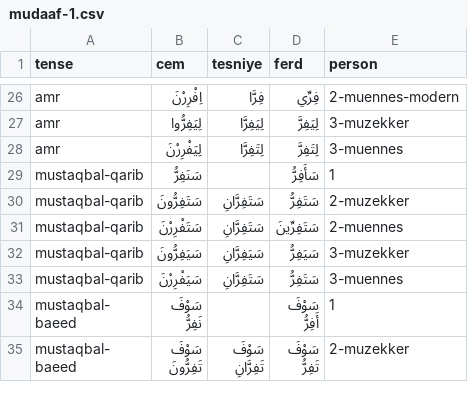
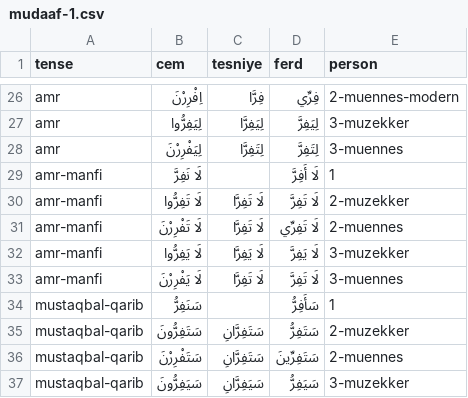
Before and after one commit to jelnur/arabic-verbs, a CSV file: public/verbs/mudaaf-1.csv, drawn as a sheet; only a part is shown, gaps mark what is left out; the shorter side is filled out with more unchanged rows.

```diff
--- a/public/verbs/mudaaf-1.csv
+++ b/public/verbs/mudaaf-1.csv
@@ -28,2 +28,7 @@ amr,لِيَفِرُّوا,لِيَفِرَّا,لِيَفِرَّ,3-muzekker
 amr,لِيَفْرِرْنَ,لِتَفِرَّا,لِتَفِرَّ,3-muennes
+amr-manfi,لَا نَفِرَّ,,لَا أَفِرَّ,1
+amr-manfi,لَا تَفِرُّوا,لَا تَفِرَّا,لَا تَفِرَّ,2-muzekker
+amr-manfi,لَا تَفْرِرْنَ,لَا تَفِرَّا,لَا تَفِرِّي,2-muennes
+amr-manfi,لَا يَفِرُّوا,لَا يَفِرَّا,لَا يَفِرَّ,3-muzekker
+amr-manfi,لَا يَفْرِرْنَ,لَا تَفِرَّا,لَا تَفِرَّ,3-muennes
 mustaqbal-qarib,سَنَفِرُّ,,سَأَفِرُّ,1
```
Also changed, not shown: public/verbs/mudaaf-0.csv, public/verbs/muz-0.csv, 4 other files.
